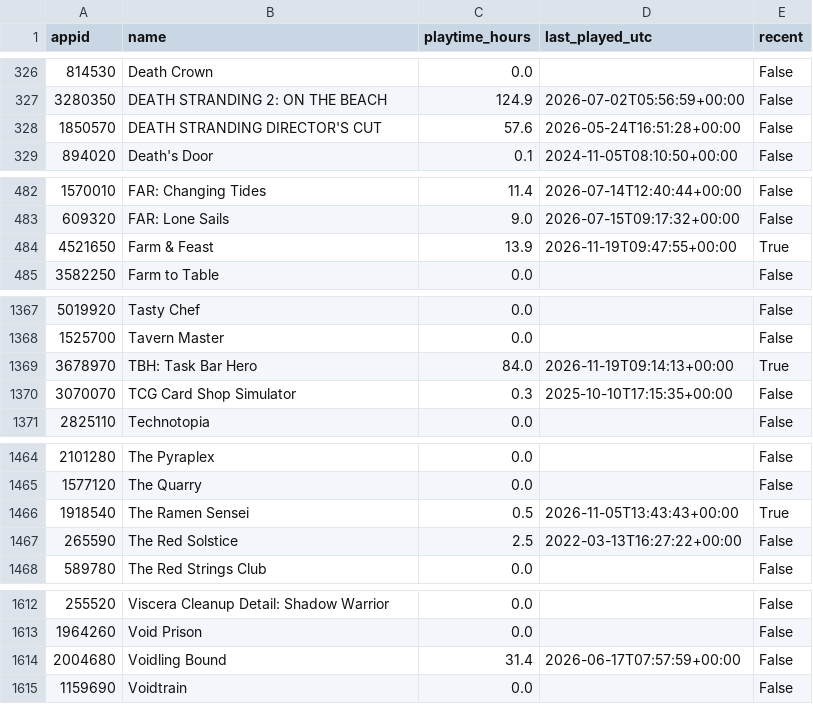
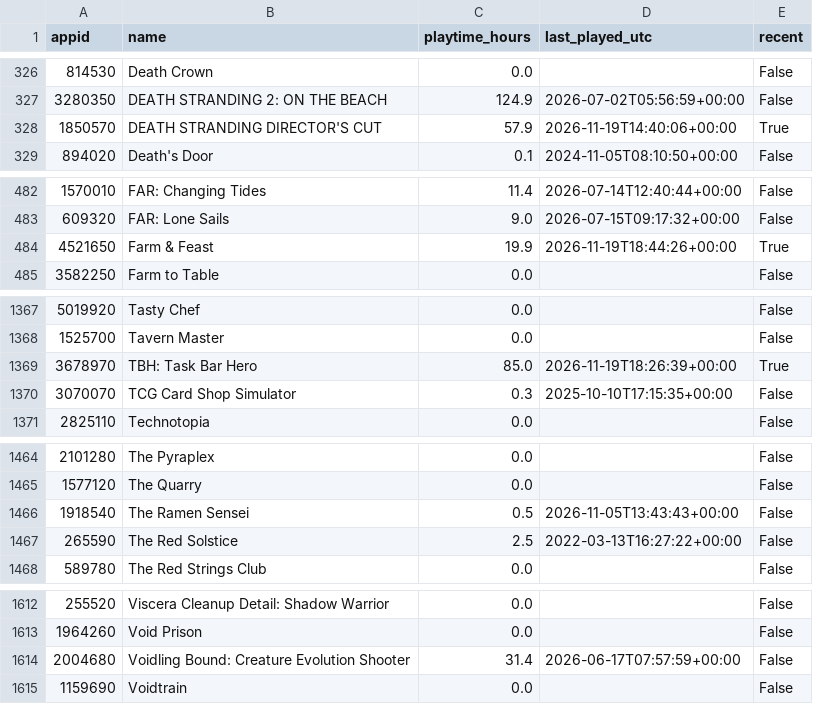
Before and after one commit to loiey8848-blip/steam-data, a CSV file: data/library.csv, drawn as a sheet; only a part is shown, gaps mark what is left out.

Commit message:
Update Steam library, wishlist and achievements

```diff
--- a/data/library.csv
+++ b/data/library.csv
@@ -327,3 +327,3 @@
 3280350,DEATH STRANDING 2: ON THE BEACH,124.9,2026-07-02T05:56:59+00:00,False
-1850570,DEATH STRANDING DIRECTOR'S CUT,57.6,2026-05-24T16:51:28+00:00,False
+1850570,DEATH STRANDING DIRECTOR'S CUT,57.9,2026-11-19T14:40:06+00:00,True
 894020,Death's Door,0.1,2024-11-05T08:10:50+00:00,False
@@ -483,3 +483,3 @@
 609320,FAR: Lone Sails,9.0,2026-07-15T09:17:32+00:00,False
-4521650,Farm & Feast,13.9,2026-11-19T09:47:55+00:00,True
+4521650,Farm & Feast,19.9,2026-11-19T18:44:26+00:00,True
 3582250,Farm to Table,0.0,,False
@@ -1368,3 +1368,3 @@
 1525700,Tavern Master,0.0,,False
-3678970,TBH: Task Bar Hero,84.0,2026-11-19T09:14:13+00:00,True
+3678970,TBH: Task Bar Hero,85.0,2026-11-19T18:26:39+00:00,True
 3070070,TCG Card Shop Simulator,0.3,2025-10-10T17:15:35+00:00,False
@@ -1465,3 +1465,3 @@
 1577120,The Quarry,0.0,,False
-1918540,The Ramen Sensei,0.5,2026-11-05T13:43:43+00:00,True
+1918540,The Ramen Sensei,0.5,2026-11-05T13:43:43+00:00,False
 265590,The Red Solstice,2.5,2022-03-13T16:27:22+00:00,False
@@ -1613,3 +1613,3 @@
 1964260,Void Prison,0.0,,False
-2004680,Voidling Bound,31.4,2026-06-17T07:57:59+00:00,False
+2004680,Voidling Bound: Creature Evolution Shooter,31.4,2026-06-17T07:57:59+00:00,False
 1159690,Voidtrain,0.0,,False
```
Also changed, not shown: data/achievement-summary.csv, 27 other files.
